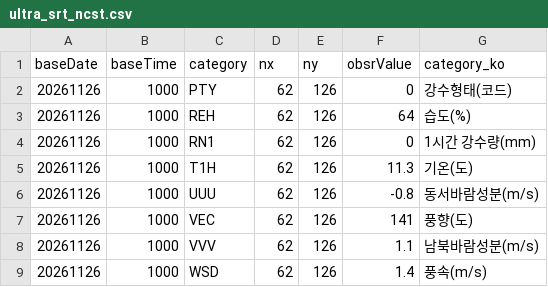
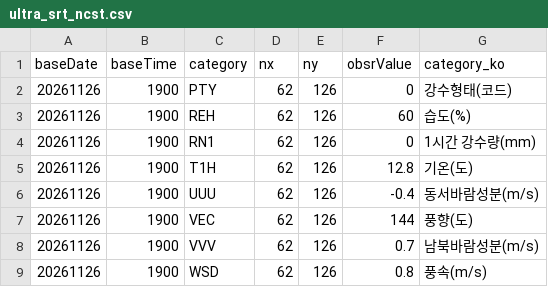
Before and after one commit to haechan-kim0901/olpark-onestop-guide, a CSV file: data/03_날씨/raw/ultra_srt_ncst.csv, drawn as a sheet.

```diff
--- a/data/03_날씨/raw/ultra_srt_ncst.csv
+++ b/data/03_날씨/raw/ultra_srt_ncst.csv
@@ -1,9 +1,9 @@
 baseDate,baseTime,category,nx,ny,obsrValue,category_ko
-20261126,1000,PTY,62,126,0,강수형태(코드)
-20261126,1000,REH,62,126,64,습도(%)
-20261126,1000,RN1,62,126,0,1시간 강수량(mm)
-20261126,1000,T1H,62,126,11.3,기온(도)
-20261126,1000,UUU,62,126,-0.8,동서바람성분(m/s)
-20261126,1000,VEC,62,126,141,풍향(도)
-20261126,1000,VVV,62,126,1.1,남북바람성분(m/s)
-20261126,1000,WSD,62,126,1.4,풍속(m/s)
+20261126,1900,PTY,62,126,0,강수형태(코드)
+20261126,1900,REH,62,126,60,습도(%)
+20261126,1900,RN1,62,126,0,1시간 강수량(mm)
+20261126,1900,T1H,62,126,12.8,기온(도)
+20261126,1900,UUU,62,126,-0.4,동서바람성분(m/s)
+20261126,1900,VEC,62,126,144,풍향(도)
+20261126,1900,VVV,62,126,0.7,남북바람성분(m/s)
+20261126,1900,WSD,62,126,0.8,풍속(m/s)
```
Also changed, not shown: data/03_날씨/processed/weather_hours.csv, data/03_날씨/processed/weather_now.csv, 4 other files.
